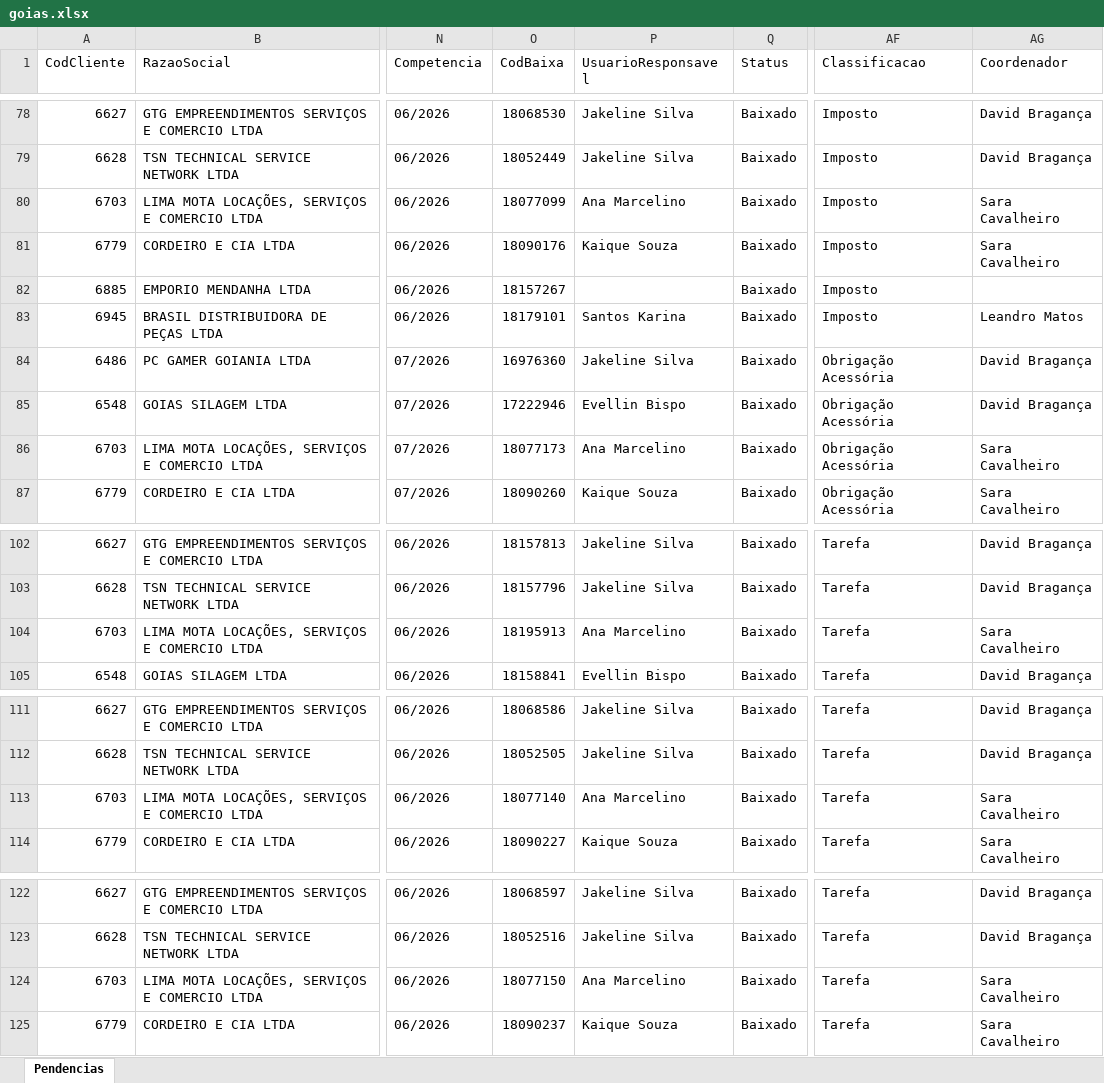
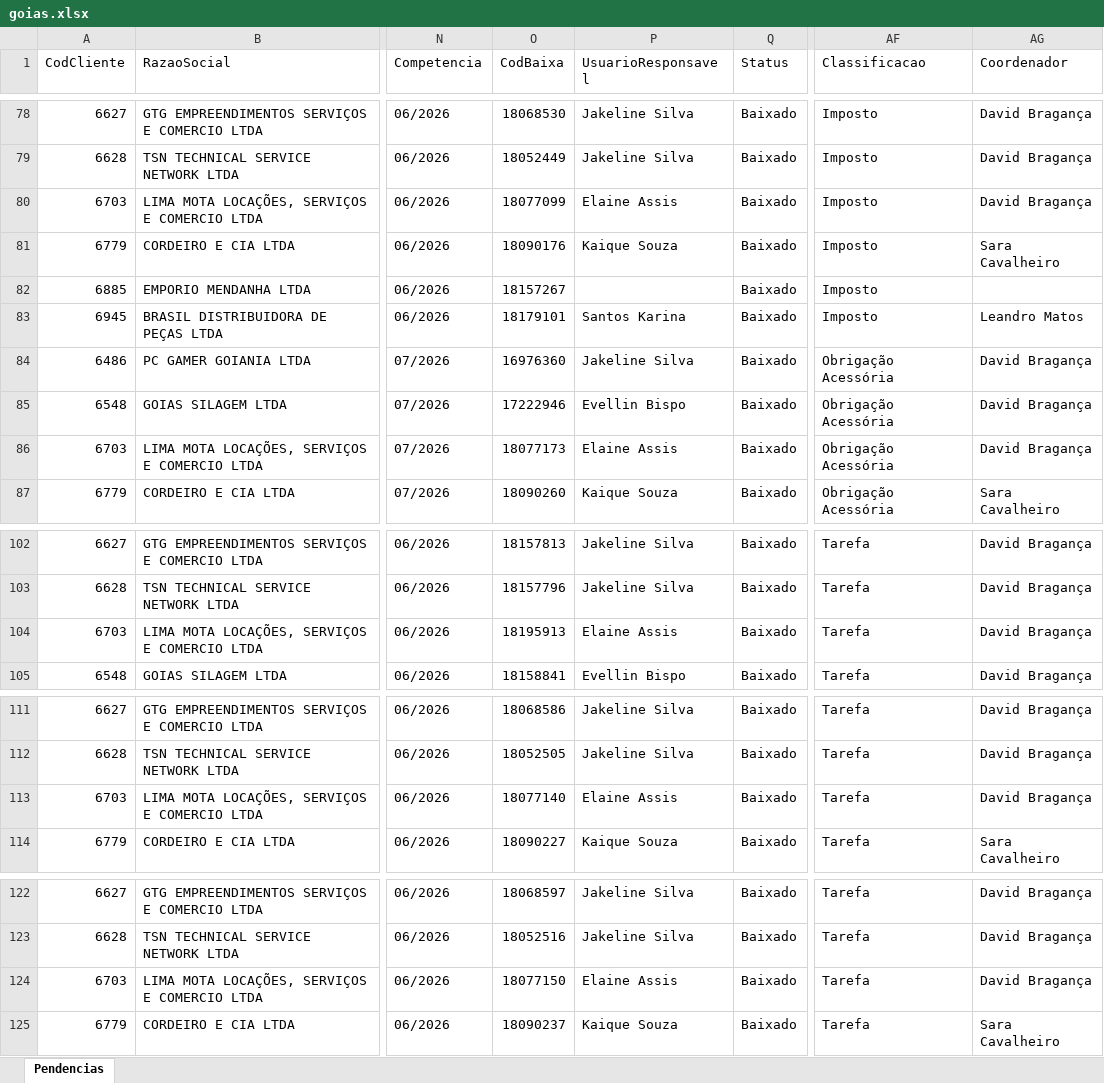
Before and after one commit to willianemanoel/Portal-das-tarefas-teste-, an Excel workbook: dados/base/goias.xlsx, sheet Pendencias, drawn as a sheet; only a part is shown, gaps mark what is left out; values as stored, in another font and other column widths than the file's, no borders; the diff covers the shown part only; the diff names each change by its address in the sheet, - before the commit and + after, or states it on an @@ line.

```diff
--- a/dados/base/goias.xlsx (sheet Pendencias)
+++ b/dados/base/goias.xlsx (sheet Pendencias)
-P80 (UsuarioResponsavel): Ana Marcelino
+P80 (UsuarioResponsavel): Elaine Assis
-AG80 (Coordenador): Sara Cavalheiro
+AG80 (Coordenador): David Bragança
-P86 (UsuarioResponsavel): Ana Marcelino
+P86 (UsuarioResponsavel): Elaine Assis
-AG86 (Coordenador): Sara Cavalheiro
+AG86 (Coordenador): David Bragança
-P104 (UsuarioResponsavel): Ana Marcelino
+P104 (UsuarioResponsavel): Elaine Assis
-AG104 (Coordenador): Sara Cavalheiro
+AG104 (Coordenador): David Bragança
-P113 (UsuarioResponsavel): Ana Marcelino
+P113 (UsuarioResponsavel): Elaine Assis
-AG113 (Coordenador): Sara Cavalheiro
+AG113 (Coordenador): David Bragança
-P124 (UsuarioResponsavel): Ana Marcelino
+P124 (UsuarioResponsavel): Elaine Assis
-AG124 (Coordenador): Sara Cavalheiro
+AG124 (Coordenador): David Bragança
```
Also changed, not shown: 3 added rows, 3 removed rows and 20 edited cells elsewhere in this sheet, dados/base/santos.xlsx, 1 other file.
